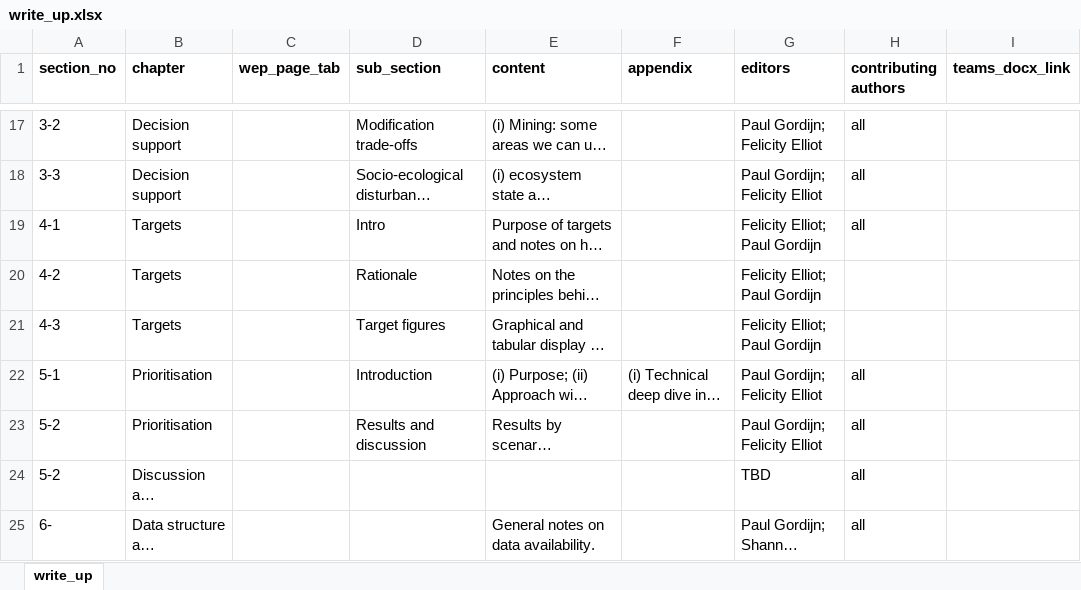
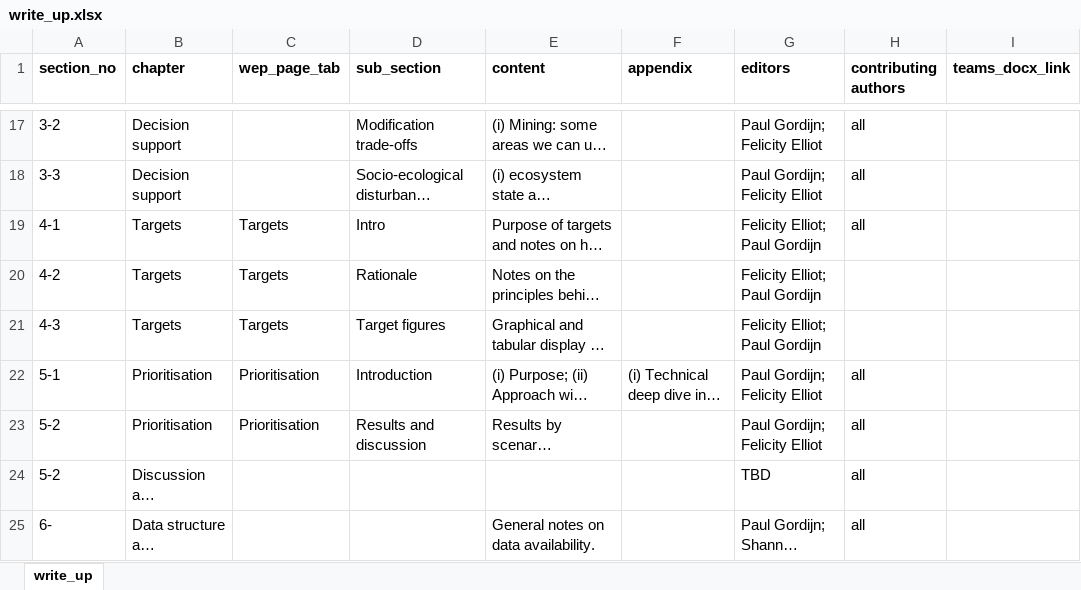
Before and after one commit to ekznw/kzn-scp, an Excel workbook: website/tbls/write_up.xlsx, sheet write_up, drawn as a sheet; only a part is shown, gaps mark what is left out; long unchanged cells end in …; values as stored, in another font and other column widths than the file's, no borders; the diff names each change by its address in the sheet, - before the commit and + after, or states it on an @@ line.

```diff
--- a/website/tbls/write_up.xlsx (sheet write_up)
+++ b/website/tbls/write_up.xlsx (sheet write_up)
-C19:C21 (wep_page_tab): (empty)
+C19:C21 (wep_page_tab): Targets
-C22:C23 (wep_page_tab): (empty)
+C22:C23 (wep_page_tab): Prioritisation
```
Also changed, not shown: 22 other files.
